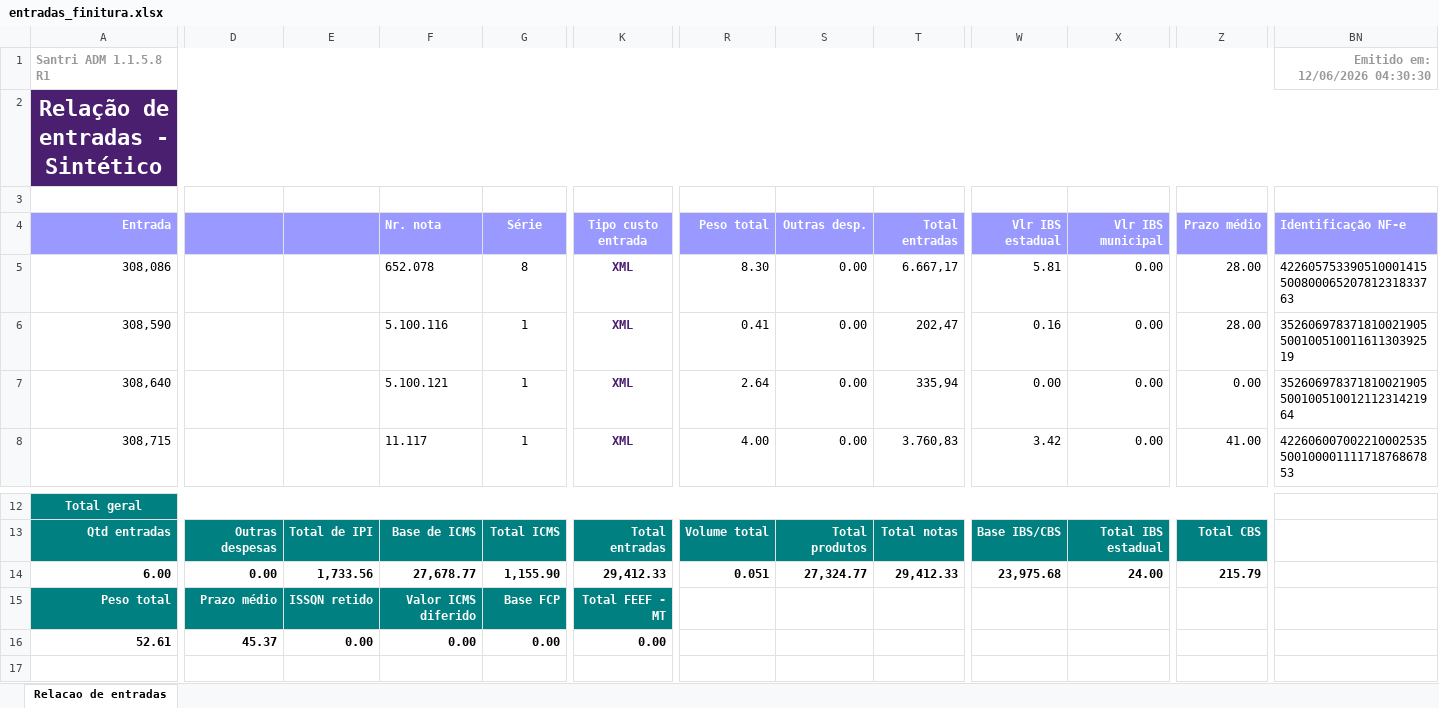
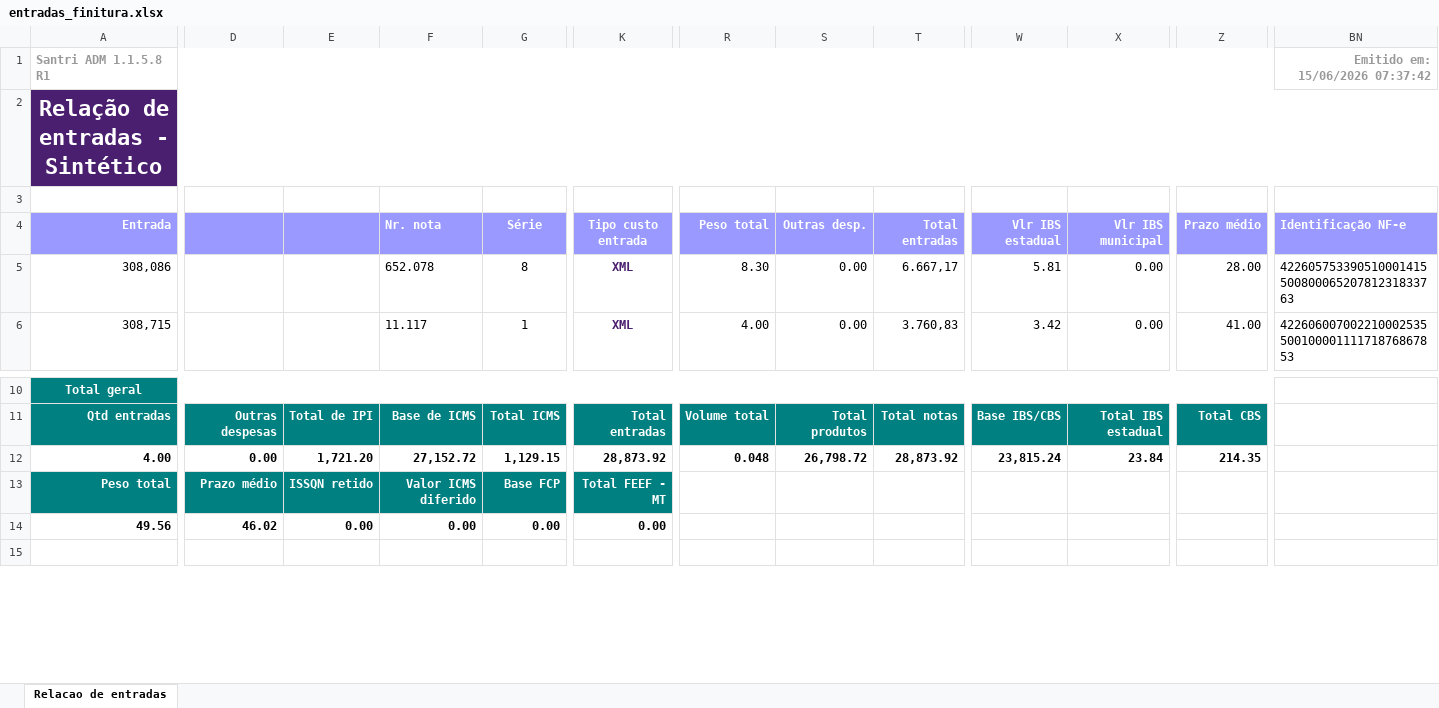
Before and after one commit to ShuuraBr/AGENDAMENTO, an Excel workbook: tratando_tabelas/finitura/entradas_finitura.xlsx, sheet Relacao de entradas, drawn as a sheet; only a part is shown, gaps mark what is left out; values as stored, in another font and other column widths than the file's, no borders; removed rows and columns are numbered as before the commit, all else as after; rows hold the shown columns only; the diff names each change by its address in the sheet, - before the commit and + after, or states it on an @@ line.

```diff
--- a/tratando_tabelas/finitura/entradas_finitura.xlsx (sheet Relacao de entradas)
+++ b/tratando_tabelas/finitura/entradas_finitura.xlsx (sheet Relacao de entradas)
-BN1 (Identificação NF-e): Emitido em: 12/06/2026 04:30:30
+BN1 (Identificação NF-e): Emitido em: 15/06/2026 07:37:42
-row 6: 308,590 |  |  | 5.100.116 | 1 | XML | 0.41 | 0.00 | 202,47 | 0.16 | 0.00 | 28.00 | 35260697837181002190550010051001161130392519
-row 7: 308,640 |  |  | 5.100.121 | 1 | XML | 2.64 | 0.00 | 335,94 | 0.00 | 0.00 | 0.00 | 35260697837181002190550010051001211231421964
-A12 (Entrada): 6.00
+A12 (Entrada): 4.00
-E12: 1,733.56
+E12: 1,721.20
-F12 (Nr. nota): 27,678.77
+F12 (Nr. nota): 27,152.72
-G12 (Série): 1,155.90
+G12 (Série): 1,129.15
-K12 (Tipo custo entrada): 29,412.33
+K12 (Tipo custo entrada): 28,873.92
-R12 (Peso total): 0.051
+R12 (Peso total): 0.048
-S12 (Outras desp.): 27,324.77
+S12 (Outras desp.): 26,798.72
-T12 (Total entradas): 29,412.33
+T12 (Total entradas): 28,873.92
-W12 (Vlr IBS estadual): 23,975.68
+W12 (Vlr IBS estadual): 23,815.24
-X12 (Vlr IBS municipal): 24.00
+X12 (Vlr IBS municipal): 23.84
-Z12 (Prazo médio): 215.79
+Z12 (Prazo médio): 214.35
-A14 (Entrada): 52.61
+A14 (Entrada): 49.56
-D14: 45.37
+D14: 46.02
```
Also changed, not shown: backend/uploads/importacao-relatorio/entradas_lojas.xlsx, tratando_tabelas/ac_coelho/entradas_ac_coelho.xlsx, 6 other files.
